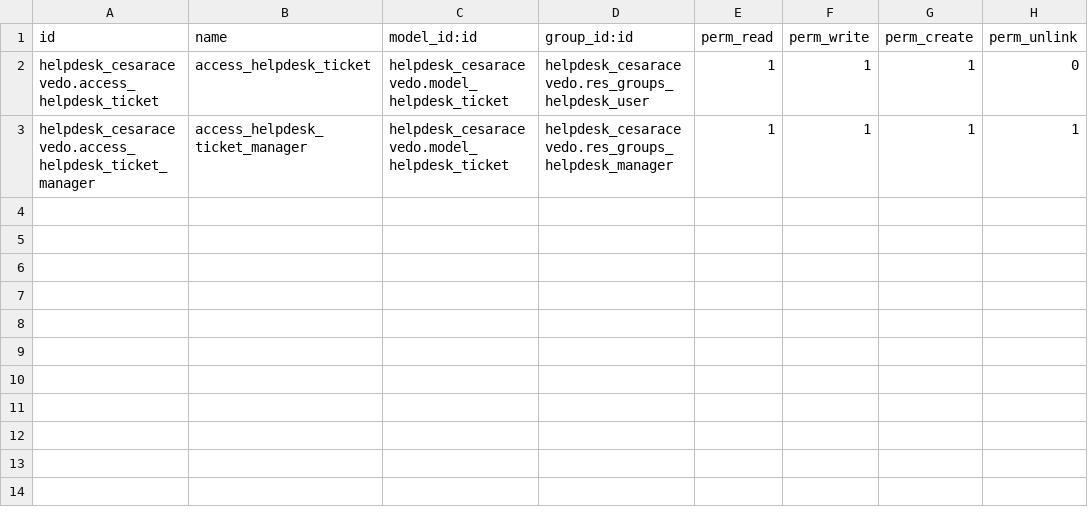
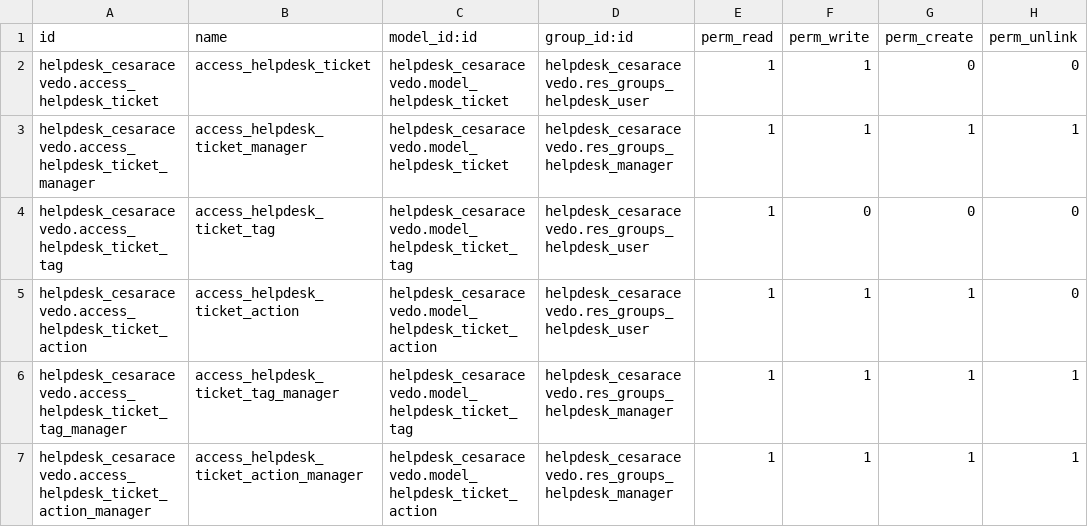
Before and after one commit to aeodoocurso/curso2023, a CSV file: helpdesk_cesaracevedo/security/ir.model.access.csv, drawn as a sheet.

```diff
--- a/helpdesk_cesaracevedo/security/ir.model.access.csv
+++ b/helpdesk_cesaracevedo/security/ir.model.access.csv
@@ -1,3 +1,7 @@
 id,name,model_id:id,group_id:id,perm_read,perm_write,perm_create,perm_unlink
-helpdesk_cesaracevedo.access_helpdesk_ticket,access_helpdesk_ticket,helpdesk_cesaracevedo.model_helpdesk_ticket,helpdesk_cesaracevedo.res_groups_helpdesk_user,1,1,1,0
+helpdesk_cesaracevedo.access_helpdesk_ticket,access_helpdesk_ticket,helpdesk_cesaracevedo.model_helpdesk_ticket,helpdesk_cesaracevedo.res_groups_helpdesk_user,1,1,0,0
 helpdesk_cesaracevedo.access_helpdesk_ticket_manager,access_helpdesk_ticket_manager,helpdesk_cesaracevedo.model_helpdesk_ticket,helpdesk_cesaracevedo.res_groups_helpdesk_manager,1,1,1,1
+helpdesk_cesaracevedo.access_helpdesk_ticket_tag,access_helpdesk_ticket_tag,helpdesk_cesaracevedo.model_helpdesk_ticket_tag,helpdesk_cesaracevedo.res_groups_helpdesk_user,1,0,0,0
+helpdesk_cesaracevedo.access_helpdesk_ticket_action,access_helpdesk_ticket_action,helpdesk_cesaracevedo.model_helpdesk_ticket_action,helpdesk_cesaracevedo.res_groups_helpdesk_user,1,1,1,0
+helpdesk_cesaracevedo.access_helpdesk_ticket_tag_manager,access_helpdesk_ticket_tag_manager,helpdesk_cesaracevedo.model_helpdesk_ticket_tag,helpdesk_cesaracevedo.res_groups_helpdesk_manager,1,1,1,1
+helpdesk_cesaracevedo.access_helpdesk_ticket_action_manager,access_helpdesk_ticket_action_manager,helpdesk_cesaracevedo.model_helpdesk_ticket_action,helpdesk_cesaracevedo.res_groups_helpdesk_manager,1,1,1,1
```
Also changed, not shown: 9 other files.
